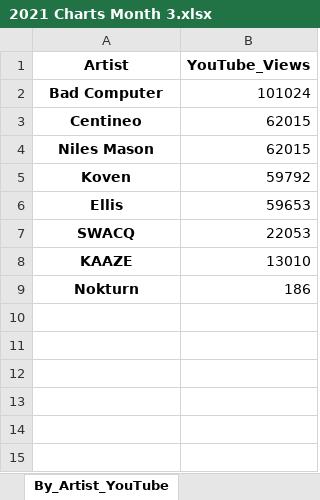
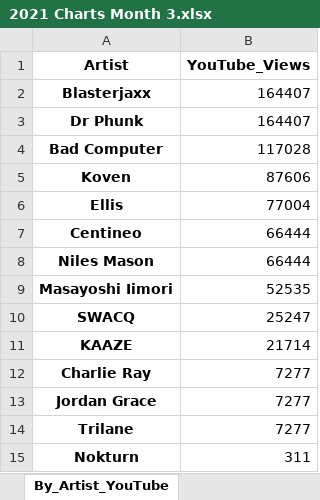
Before and after one commit to Dyl-M/music_charts, an Excel workbook: monthly_reports/monthly_data/2021 Charts Month 3.xlsx, sheet By_Artist_YouTube, drawn as a sheet; values as stored, in another font and other column widths than the file's, no borders; removed rows and columns are numbered as before the commit, all else as after; the diff names each change by its address in the sheet, - before the commit and + after, or states it on an @@ line.

```diff
--- a/monthly_reports/monthly_data/2021 Charts Month 3.xlsx (sheet By_Artist_YouTube)
+++ b/monthly_reports/monthly_data/2021 Charts Month 3.xlsx (sheet By_Artist_YouTube)
+row 2: Blasterjaxx | 164407
+row 3: Dr Phunk | 164407
-B4 (YouTube_Views): 101024
+B4 (YouTube_Views): 117028
-row 3: Centineo | 62015
-row 4: Niles Mason | 62015
-B5 (YouTube_Views): 59792
+B5 (YouTube_Views): 87606
-B6 (YouTube_Views): 59653
+B6 (YouTube_Views): 77004
+row 7: Centineo | 66444
+row 8: Niles Mason | 66444
+row 9: Masayoshi Iimori | 52535
-B10 (YouTube_Views): 22053
+B10 (YouTube_Views): 25247
-B11 (YouTube_Views): 13010
+B11 (YouTube_Views): 21714
+row 12: Charlie Ray | 7277
+row 13: Jordan Grace | 7277
+row 14: Trilane | 7277
-B15 (YouTube_Views): 186
+B15 (YouTube_Views): 311
```
Also changed, not shown: sheet By_Track_1001Tracklists, sheet By_Artist_1001Tracklists, sheet By_Track_Soundcloud, sheet By_Artist_Soundcloud, sheet By_Track_YouTube, sheet By_Label_1001Tracklists, 2 more sheets, Monthly_Reports/Monthly_Data/2021 Charts Month 1.xlsx, Monthly_Reports/Monthly_Data/2021 Charts Month 2.xlsx, 7 other files.
